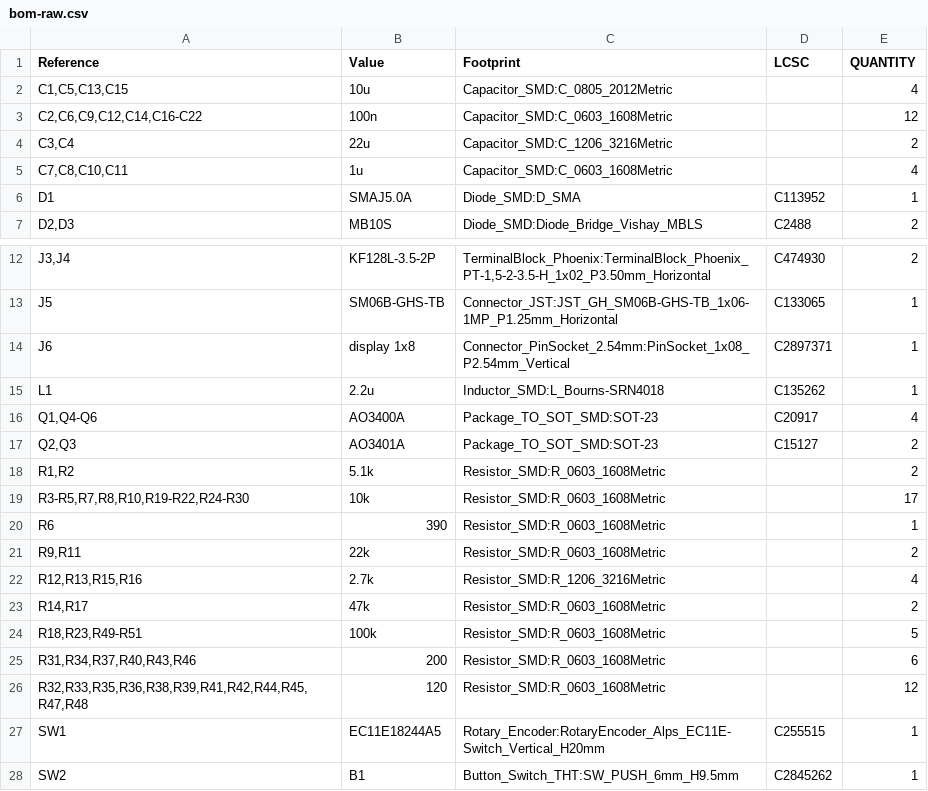
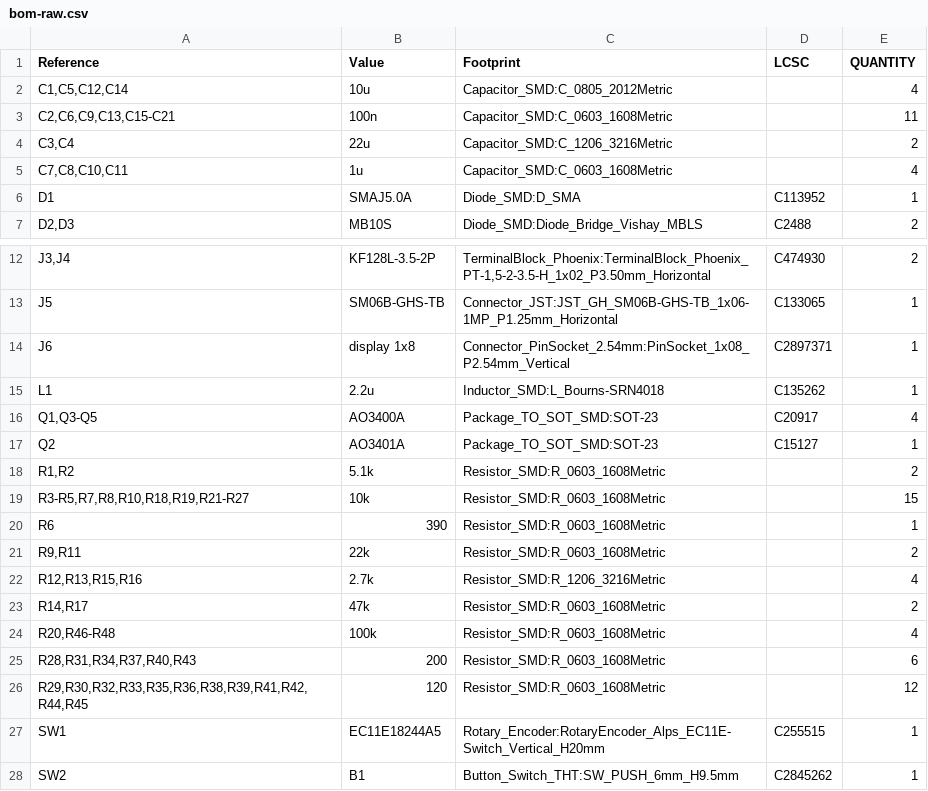
Before and after one commit to metcalf/shop-exhaust-control, a CSV file: pcb/reports/bom-raw.csv, drawn as a sheet; only a part is shown, gaps mark what is left out.

```diff
--- a/pcb/reports/bom-raw.csv
+++ b/pcb/reports/bom-raw.csv
@@ -1,4 +1,4 @@
 "Reference","Value","Footprint","LCSC","QUANTITY"
-"C1,C5,C13,C15","10u","Capacitor_SMD:C_0805_2012Metric","","4"
-"C2,C6,C9,C12,C14,C16-C22","100n","Capacitor_SMD:C_0603_1608Metric","","12"
+"C1,C5,C12,C14","10u","Capacitor_SMD:C_0805_2012Metric","","4"
+"C2,C6,C9,C13,C15-C21","100n","Capacitor_SMD:C_0603_1608Metric","","11"
 "C3,C4","22u","Capacitor_SMD:C_1206_3216Metric","","2"
@@ -15,6 +15,6 @@
 "L1","2.2u","Inductor_SMD:L_Bourns-SRN4018","C135262","1"
-"Q1,Q4-Q6","AO3400A","Package_TO_SOT_SMD:SOT-23","C20917","4"
-"Q2,Q3","AO3401A","Package_TO_SOT_SMD:SOT-23","C15127","2"
+"Q1,Q3-Q5","AO3400A","Package_TO_SOT_SMD:SOT-23","C20917","4"
+"Q2","AO3401A","Package_TO_SOT_SMD:SOT-23","C15127","1"
 "R1,R2","5.1k","Resistor_SMD:R_0603_1608Metric","","2"
-"R3-R5,R7,R8,R10,R19-R22,R24-R30","10k","Resistor_SMD:R_0603_1608Metric","","17"
+"R3-R5,R7,R8,R10,R18,R19,R21-R27","10k","Resistor_SMD:R_0603_1608Metric","","15"
 "R6","390","Resistor_SMD:R_0603_1608Metric","","1"
@@ -23,5 +23,5 @@
 "R14,R17","47k","Resistor_SMD:R_0603_1608Metric","","2"
-"R18,R23,R49-R51","100k","Resistor_SMD:R_0603_1608Metric","","5"
-"R31,R34,R37,R40,R43,R46","200","Resistor_SMD:R_0603_1608Metric","","6"
-"R32,R33,R35,R36,R38,R39,R41,R42,R44,R45,R47,R48","120","Resistor_SMD:R_0603_1608Metric","","12"
+"R20,R46-R48","100k","Resistor_SMD:R_0603_1608Metric","","4"
+"R28,R31,R34,R37,R40,R43","200","Resistor_SMD:R_0603_1608Metric","","6"
+"R29,R30,R32,R33,R35,R36,R38,R39,R41,R42,R44,R45","120","Resistor_SMD:R_0603_1608Metric","","12"
 "SW1","EC11E18244A5","Rotary_Encoder:RotaryEncoder_Alps_EC11E-Switch_Vertical_H20mm","C255515","1"
```
Also changed, not shown: 16 other files.
